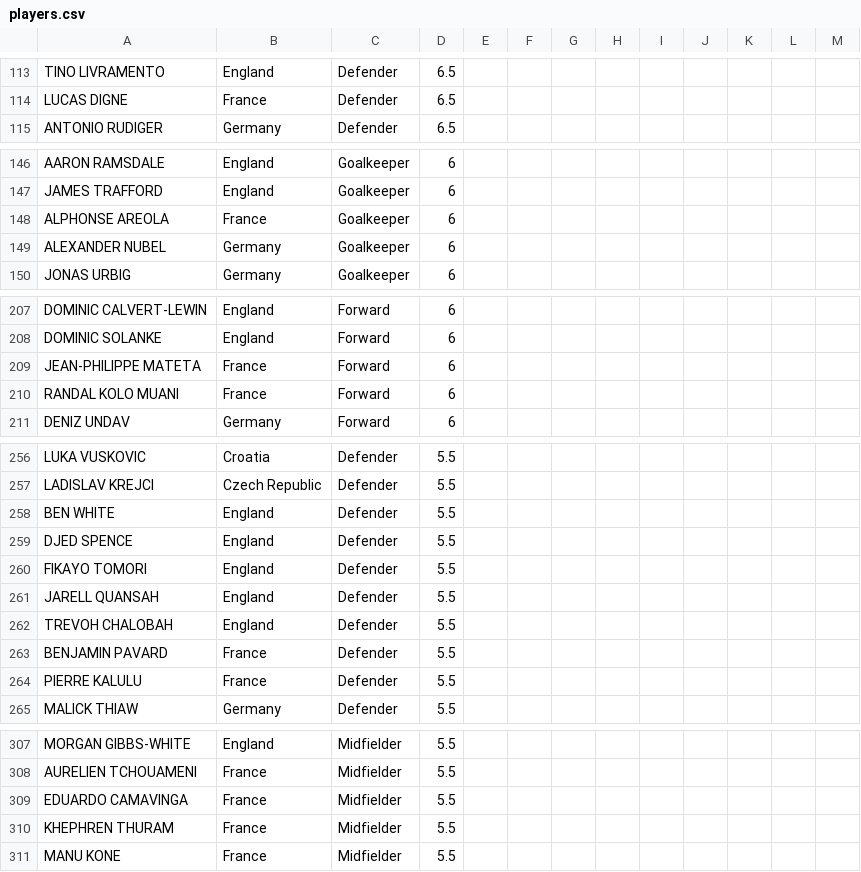
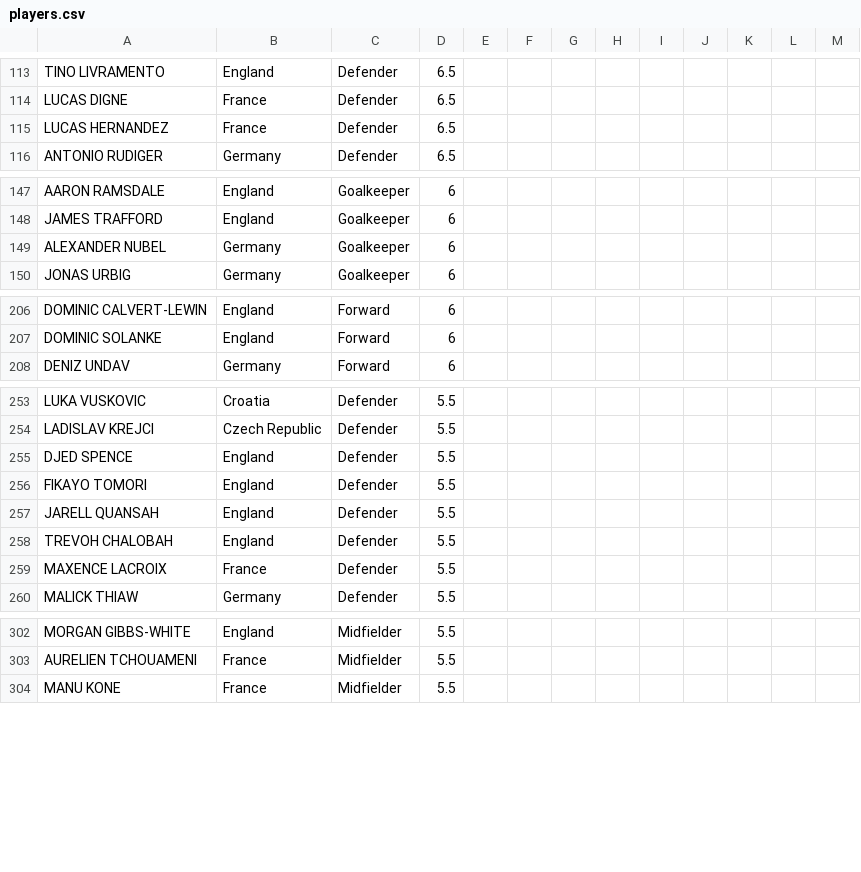
Before and after one commit to jmrbarratt/world-cup-2026-fantasy-football, a CSV file: data/players.csv, drawn as a sheet; only a part is shown, gaps mark what is left out; the diff covers the shown part only.

Commit message:
Update players.csv

```diff
--- a/data/players.csv
+++ b/data/players.csv
@@ -114,2 +114,3 @@ TINO LIVRAMENTO,England,Defender,6.5,,,,,,,,,
 LUCAS DIGNE,France,Defender,6.5,,,,,,,,,
+LUCAS HERNANDEZ,France,Defender,6.5,,,,,,,,,
 ANTONIO RUDIGER,Germany,Defender,6.5,,,,,,,,,
@@ -147,3 +148,2 @@ AARON RAMSDALE,England,Goalkeeper,6,,,,,,,,,
 JAMES TRAFFORD,England,Goalkeeper,6,,,,,,,,,
-ALPHONSE AREOLA,France,Goalkeeper,6,,,,,,,,,
 ALEXANDER NUBEL,Germany,Goalkeeper,6,,,,,,,,,
@@ -208,4 +207,2 @@ DOMINIC CALVERT-LEWIN,England,Forward,6,,,,,,,,,
 DOMINIC SOLANKE,England,Forward,6,,,,,,,,,
-JEAN-PHILIPPE MATETA,France,Forward,6,,,,,,,,,
-RANDAL KOLO MUANI,France,Forward,6,,,,,,,,,
 DENIZ UNDAV,Germany,Forward,6,,,,,,,,,
@@ -257,3 +254,2 @@ LUKA VUSKOVIC,Croatia,Defender,5.5,,,,,,,,,
 LADISLAV KREJCI,Czech Republic,Defender,5.5,,,,,,,,,
-BEN WHITE,England,Defender,5.5,,,,,,,,,
 DJED SPENCE,England,Defender,5.5,,,,,,,,,
@@ -262,4 +258,3 @@ JARELL QUANSAH,England,Defender,5.5,,,,,,,,,
 TREVOH CHALOBAH,England,Defender,5.5,,,,,,,,,
-BENJAMIN PAVARD,France,Defender,5.5,,,,,,,,,
-PIERRE KALULU,France,Defender,5.5,,,,,,,,,
+MAXENCE LACROIX,France,Defender,5.5,,,,,,,,,
 MALICK THIAW,Germany,Defender,5.5,,,,,,,,,
@@ -308,4 +303,2 @@ MORGAN GIBBS-WHITE,England,Midfielder,5.5,,,,,,,,,
 AURELIEN TCHOUAMENI,France,Midfielder,5.5,,,,,,,,,
-EDUARDO CAMAVINGA,France,Midfielder,5.5,,,,,,,,,
-KHEPHREN THURAM,France,Midfielder,5.5,,,,,,,,,
 MANU KONE,France,Midfielder,5.5,,,,,,,,,
```
Also changed, not shown: 2 removed rows and 2 edited cells elsewhere in this file.
